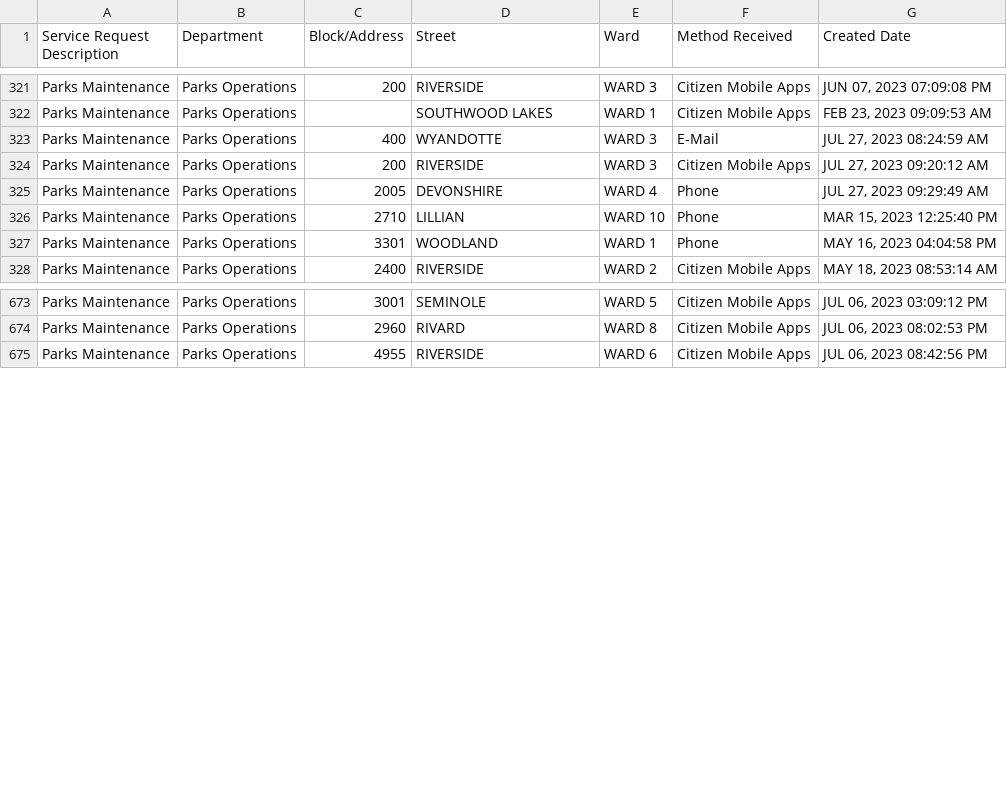
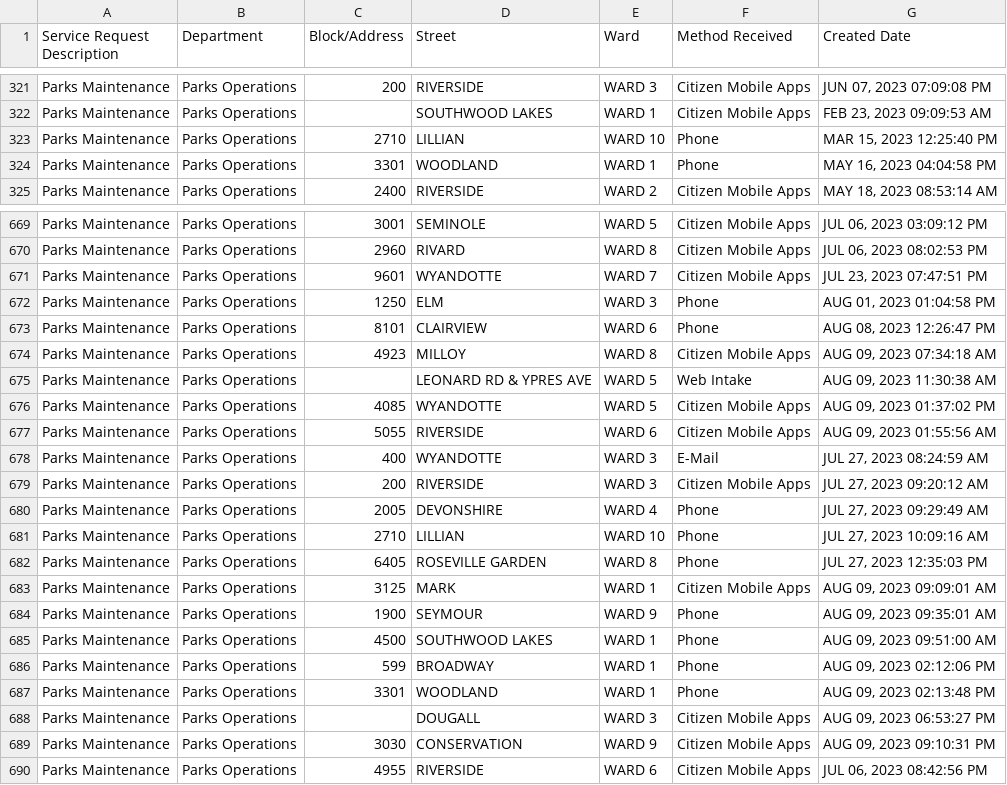
Before and after one commit to dntiontk/windsor-opendata, a CSV file: raw/parks-and-trails/Parks_Maintenance_YTD.csv, drawn as a sheet; only a part is shown, gaps mark what is left out; the diff names each change by its address in the sheet, - before the commit and + after, or states it on an @@ line.

```diff
--- a/raw/parks-and-trails/Parks_Maintenance_YTD.csv
+++ b/raw/parks-and-trails/Parks_Maintenance_YTD.csv
@@ row 962 moved to row 671: Parks Maintenance @@
@@ row 896 moved to row 672: Parks Maintenance @@
@@ row 984 moved to row 673: Parks Maintenance @@
+row 674: Parks Maintenance | Parks Operations | 4923 | MILLOY | WARD 8 | Citizen Mobile Apps | AUG 09, 2023 07:34:18 AM
+row 675: Parks Maintenance | Parks Operations |  | LEONARD RD & YPRES AVE | WARD 5 | Web Intake | AUG 09, 2023 11:30:38 AM
+row 676: Parks Maintenance | Parks Operations | 4085 | WYANDOTTE | WARD 5 | Citizen Mobile Apps | AUG 09, 2023 01:37:02 PM
+row 677: Parks Maintenance | Parks Operations | 5055 | RIVERSIDE | WARD 6 | Citizen Mobile Apps | AUG 09, 2023 01:55:56 AM
@@ row 323 moved to row 678: Parks Maintenance @@
@@ row 324 moved to row 679: Parks Maintenance @@
@@ row 325 moved to row 680: Parks Maintenance @@
@@ row 410 moved to row 681: Parks Maintenance @@
@@ row 841 moved to row 682: Parks Maintenance @@
+row 683: Parks Maintenance | Parks Operations | 3125 | MARK | WARD 1 | Citizen Mobile Apps | AUG 09, 2023 09:09:01 AM
+row 684: Parks Maintenance | Parks Operations | 1900 | SEYMOUR | WARD 9 | Phone | AUG 09, 2023 09:35:01 AM
+row 685: Parks Maintenance | Parks Operations | 4500 | SOUTHWOOD LAKES | WARD 1 | Phone | AUG 09, 2023 09:51:00 AM
+row 686: Parks Maintenance | Parks Operations | 599 | BROADWAY | WARD 1 | Phone | AUG 09, 2023 02:12:06 PM
+row 687: Parks Maintenance | Parks Operations | 3301 | WOODLAND | WARD 1 | Phone | AUG 09, 2023 02:13:48 PM
+row 688: Parks Maintenance | Parks Operations |  | DOUGALL | WARD 3 | Citizen Mobile Apps | AUG 09, 2023 06:53:27 PM
+row 689: Parks Maintenance | Parks Operations | 3030 | CONSERVATION | WARD 9 | Citizen Mobile Apps | AUG 09, 2023 09:10:31 PM
```
Also changed, not shown: raw/alley-repair-flooding/Alley_Repair_Flooding_YTD.csv, raw/garbage/Garbage_Not_Collected_YTD.csv, 10 other files.
